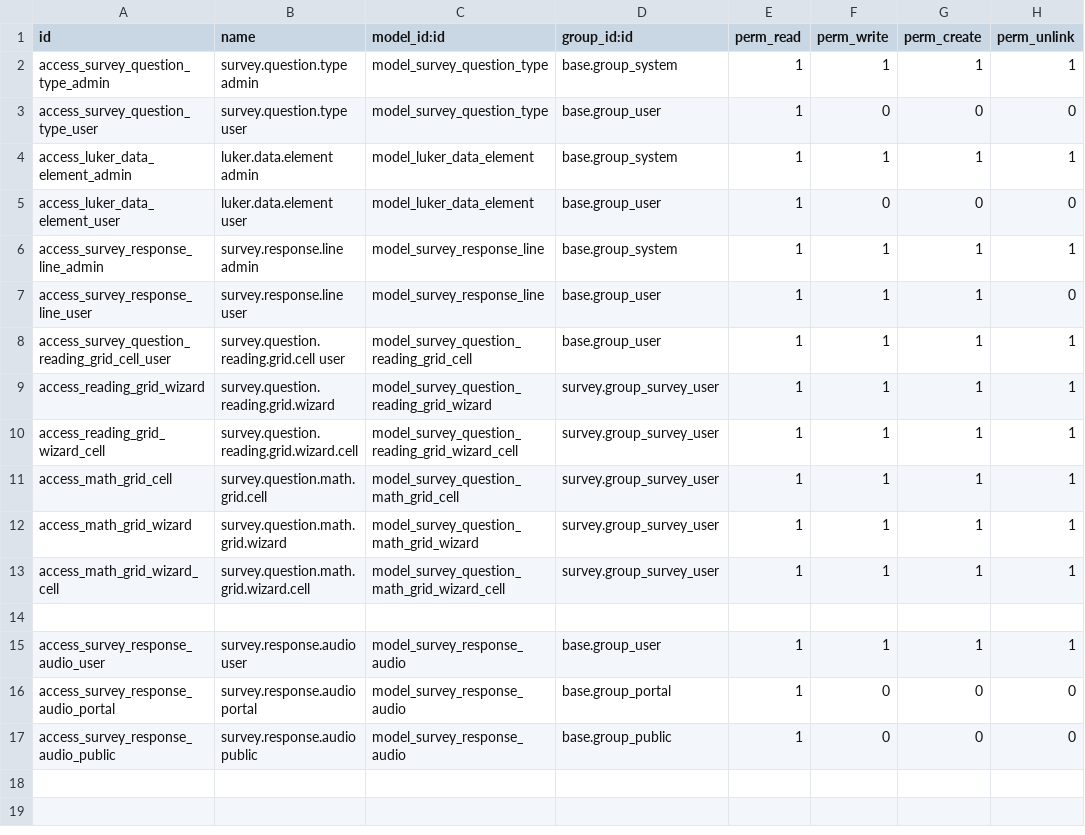
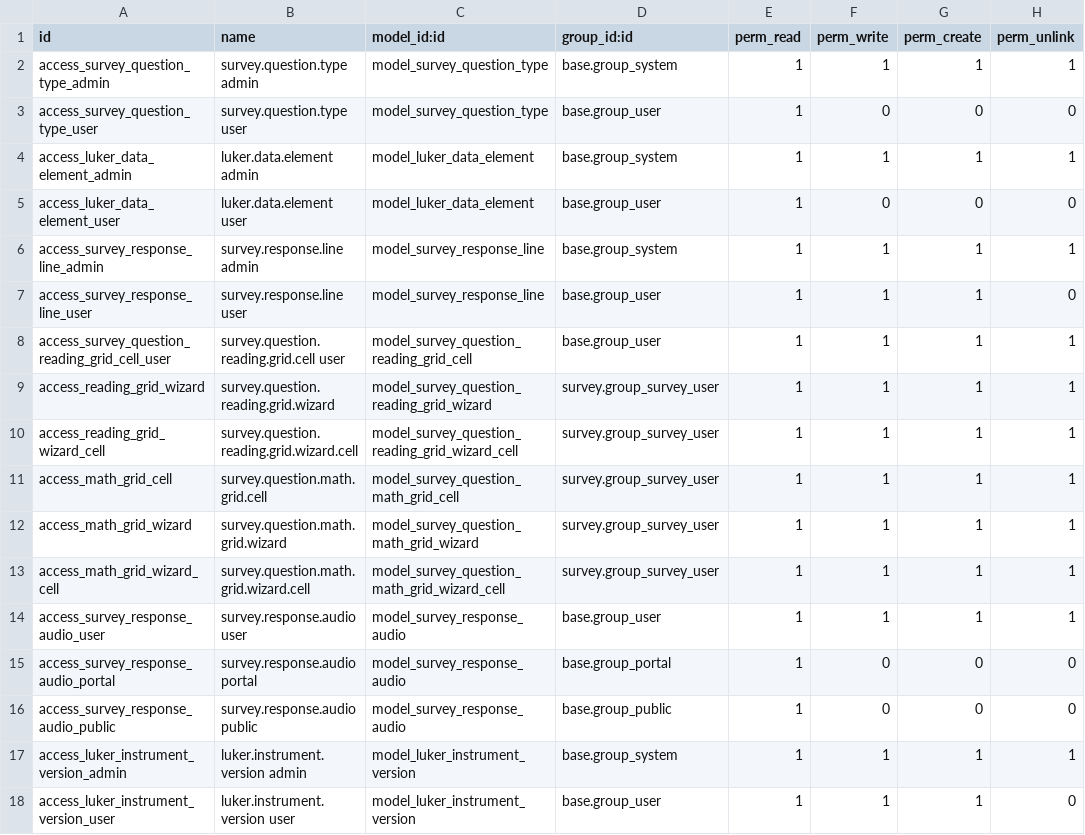
Before and after one commit to rlogarcia/Ailumex--Luker, a CSV file: ailmx_extend_survey/security/ir.model.access.csv, drawn as a sheet; removed rows and columns are numbered as before the commit, all else as after; the diff names each change by its address in the sheet, - before the commit and + after, or states it on an @@ line.

```diff
--- a/ailmx_extend_survey/security/ir.model.access.csv
+++ b/ailmx_extend_survey/security/ir.model.access.csv
-row 14: (empty)
+row 17: access_luker_instrument_version_admin | luker.instrument.version admin | model_luker_instrument_version | base.group_system | 1 | 1 | 1 | 1
+row 18: access_luker_instrument_version_user | luker.instrument.version user | model_luker_instrument_version | base.group_user | 1 | 1 | 1 | 0
```
Also changed, not shown: 1 other file.
